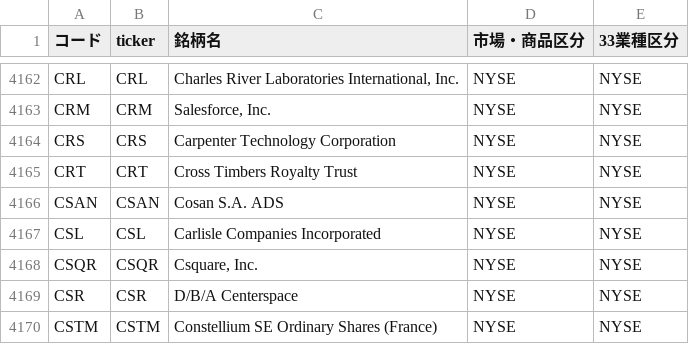
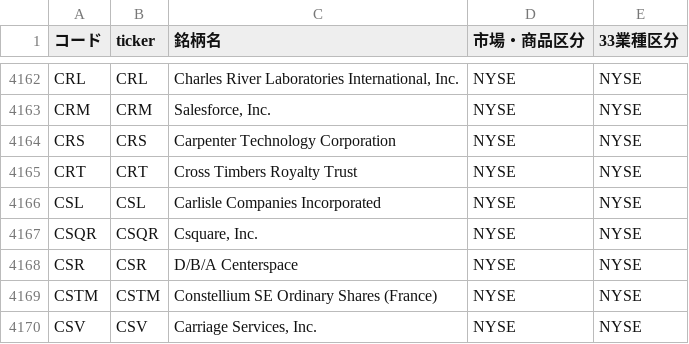
Before and after one commit to mnghfxiidm4ad-rgb/Stock-Price-Heat-Map, a CSV file: lists/tickers_us.csv, drawn as a sheet; only a part is shown, gaps mark what is left out; the shorter side is filled out with more unchanged rows; the diff names each change by its address in the sheet, - before the commit and + after, or states it on an @@ line.

```diff
--- a/lists/tickers_us.csv
+++ b/lists/tickers_us.csv
-row 4166: CSAN | CSAN | Cosan S.A. ADS | NYSE | NYSE
```
Also changed, not shown: 3 other files.
